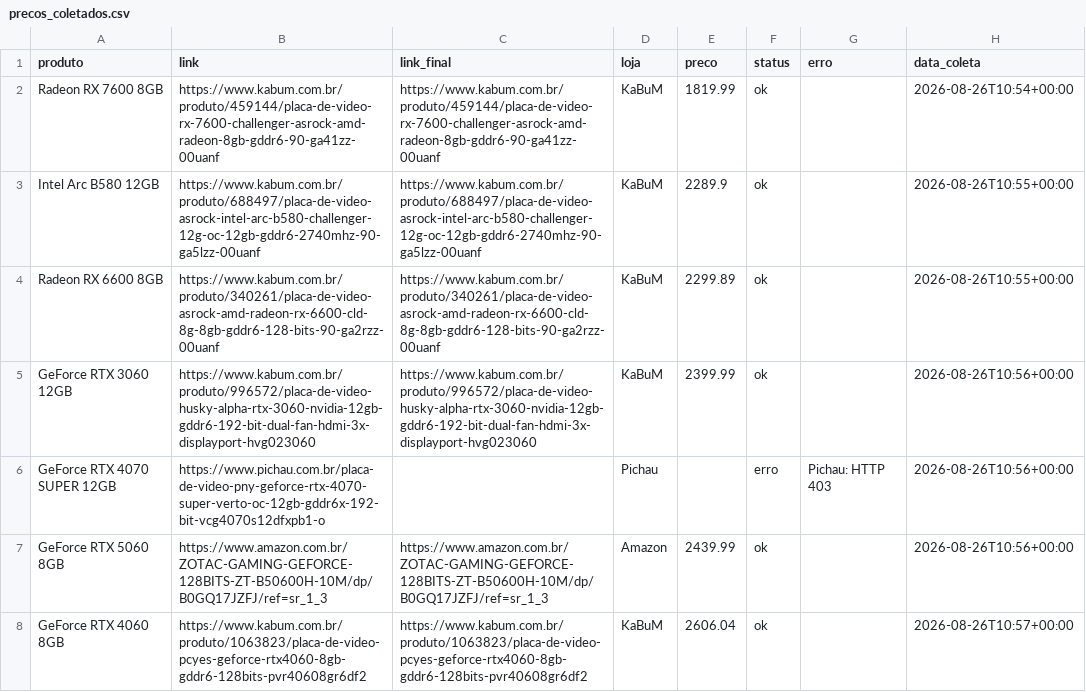
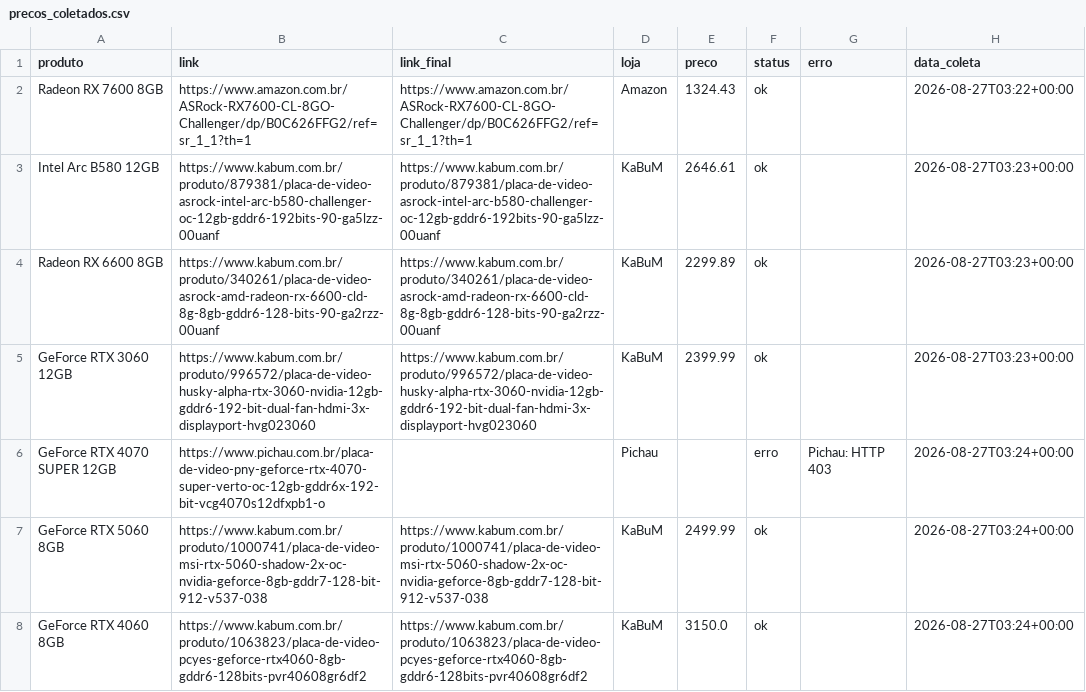
Before and after one commit to fabioconceicao22/radar-gpu-gamer-br, a CSV file: data/precos_coletados.csv, drawn as a sheet.

```diff
--- a/data/precos_coletados.csv
+++ b/data/precos_coletados.csv
@@ -1,8 +1,8 @@
 produto,link,link_final,loja,preco,status,erro,data_coleta
-Radeon RX 7600 8GB,https://www.kabum.com.br/produto/459144/placa-de-video-rx-7600-challenger-asrock-amd-radeon-8gb-gddr6-90-ga41zz-00uanf,https://www.kabum.com.br/produto/459144/placa-de-video-rx-7600-challenger-asrock-amd-radeon-8gb-gddr6-90-ga41zz-00uanf,KaBuM,1819.99,ok,,2026-08-26T10:54+00:00
-Intel Arc B580 12GB,https://www.kabum.com.br/produto/688497/placa-de-video-asrock-intel-arc-b580-challenger-12g-oc-12gb-gddr6-2740mhz-90-ga5lzz-00uanf,https://www.kabum.com.br/produto/688497/placa-de-video-asrock-intel-arc-b580-challenger-12g-oc-12gb-gddr6-2740mhz-90-ga5lzz-00uanf,KaBuM,2289.9,ok,,2026-08-26T10:55+00:00
-Radeon RX 6600 8GB,https://www.kabum.com.br/produto/340261/placa-de-video-asrock-amd-radeon-rx-6600-cld-8g-8gb-gddr6-128-bits-90-ga2rzz-00uanf,https://www.kabum.com.br/produto/340261/placa-de-video-asrock-amd-radeon-rx-6600-cld-8g-8gb-gddr6-128-bits-90-ga2rzz-00uanf,KaBuM,2299.89,ok,,2026-08-26T10:55+00:00
-GeForce RTX 3060 12GB,https://www.kabum.com.br/produto/996572/placa-de-video-husky-alpha-rtx-3060-nvidia-12gb-gddr6-192-bit-dual-fan-hdmi-3x-displayport-hvg023060,https://www.kabum.com.br/produto/996572/placa-de-video-husky-alpha-rtx-3060-nvidia-12gb-gddr6-192-bit-dual-fan-hdmi-3x-displayport-hvg023060,KaBuM,2399.99,ok,,2026-08-26T10:56+00:00
-GeForce RTX 4070 SUPER 12GB,https://www.pichau.com.br/placa-de-video-pny-geforce-rtx-4070-super-verto-oc-12gb-gddr6x-192-bit-vcg4070s12dfxpb1-o,,Pichau,,erro,Pichau: HTTP 403,2026-08-26T10:56+00:00
-GeForce RTX 5060 8GB,https://www.amazon.com.br/ZOTAC-GAMING-GEFORCE-128BITS-ZT-B50600H-10M/dp/B0GQ17JZFJ/ref=sr_1_3,https://www.amazon.com.br/ZOTAC-GAMING-GEFORCE-128BITS-ZT-B50600H-10M/dp/B0GQ17JZFJ/ref=sr_1_3,Amazon,2439.99,ok,,2026-08-26T10:56+00:00
-GeForce RTX 4060 8GB,https://www.kabum.com.br/produto/1063823/placa-de-video-pcyes-geforce-rtx4060-8gb-gddr6-128bits-pvr40608gr6df2,https://www.kabum.com.br/produto/1063823/placa-de-video-pcyes-geforce-rtx4060-8gb-gddr6-128bits-pvr40608gr6df2,KaBuM,2606.04,ok,,2026-08-26T10:57+00:00
+Radeon RX 7600 8GB,https://www.amazon.com.br/ASRock-RX7600-CL-8GO-Challenger/dp/B0C626FFG2/ref=sr_1_1?th=1,https://www.amazon.com.br/ASRock-RX7600-CL-8GO-Challenger/dp/B0C626FFG2/ref=sr_1_1?th=1,Amazon,1324.43,ok,,2026-08-27T03:22+00:00
+Intel Arc B580 12GB,https://www.kabum.com.br/produto/879381/placa-de-video-asrock-intel-arc-b580-challenger-oc-12gb-gddr6-192bits-90-ga5lzz-00uanf,https://www.kabum.com.br/produto/879381/placa-de-video-asrock-intel-arc-b580-challenger-oc-12gb-gddr6-192bits-90-ga5lzz-00uanf,KaBuM,2646.61,ok,,2026-08-27T03:23+00:00
+Radeon RX 6600 8GB,https://www.kabum.com.br/produto/340261/placa-de-video-asrock-amd-radeon-rx-6600-cld-8g-8gb-gddr6-128-bits-90-ga2rzz-00uanf,https://www.kabum.com.br/produto/340261/placa-de-video-asrock-amd-radeon-rx-6600-cld-8g-8gb-gddr6-128-bits-90-ga2rzz-00uanf,KaBuM,2299.89,ok,,2026-08-27T03:23+00:00
+GeForce RTX 3060 12GB,https://www.kabum.com.br/produto/996572/placa-de-video-husky-alpha-rtx-3060-nvidia-12gb-gddr6-192-bit-dual-fan-hdmi-3x-displayport-hvg023060,https://www.kabum.com.br/produto/996572/placa-de-video-husky-alpha-rtx-3060-nvidia-12gb-gddr6-192-bit-dual-fan-hdmi-3x-displayport-hvg023060,KaBuM,2399.99,ok,,2026-08-27T03:23+00:00
+GeForce RTX 4070 SUPER 12GB,https://www.pichau.com.br/placa-de-video-pny-geforce-rtx-4070-super-verto-oc-12gb-gddr6x-192-bit-vcg4070s12dfxpb1-o,,Pichau,,erro,Pichau: HTTP 403,2026-08-27T03:24+00:00
+GeForce RTX 5060 8GB,https://www.kabum.com.br/produto/1000741/placa-de-video-msi-rtx-5060-shadow-2x-oc-nvidia-geforce-8gb-gddr7-128-bit-912-v537-038,https://www.kabum.com.br/produto/1000741/placa-de-video-msi-rtx-5060-shadow-2x-oc-nvidia-geforce-8gb-gddr7-128-bit-912-v537-038,KaBuM,2499.99,ok,,2026-08-27T03:24+00:00
+GeForce RTX 4060 8GB,https://www.kabum.com.br/produto/1063823/placa-de-video-pcyes-geforce-rtx4060-8gb-gddr6-128bits-pvr40608gr6df2,https://www.kabum.com.br/produto/1063823/placa-de-video-pcyes-geforce-rtx4060-8gb-gddr6-128bits-pvr40608gr6df2,KaBuM,3150.0,ok,,2026-08-27T03:24+00:00
```
